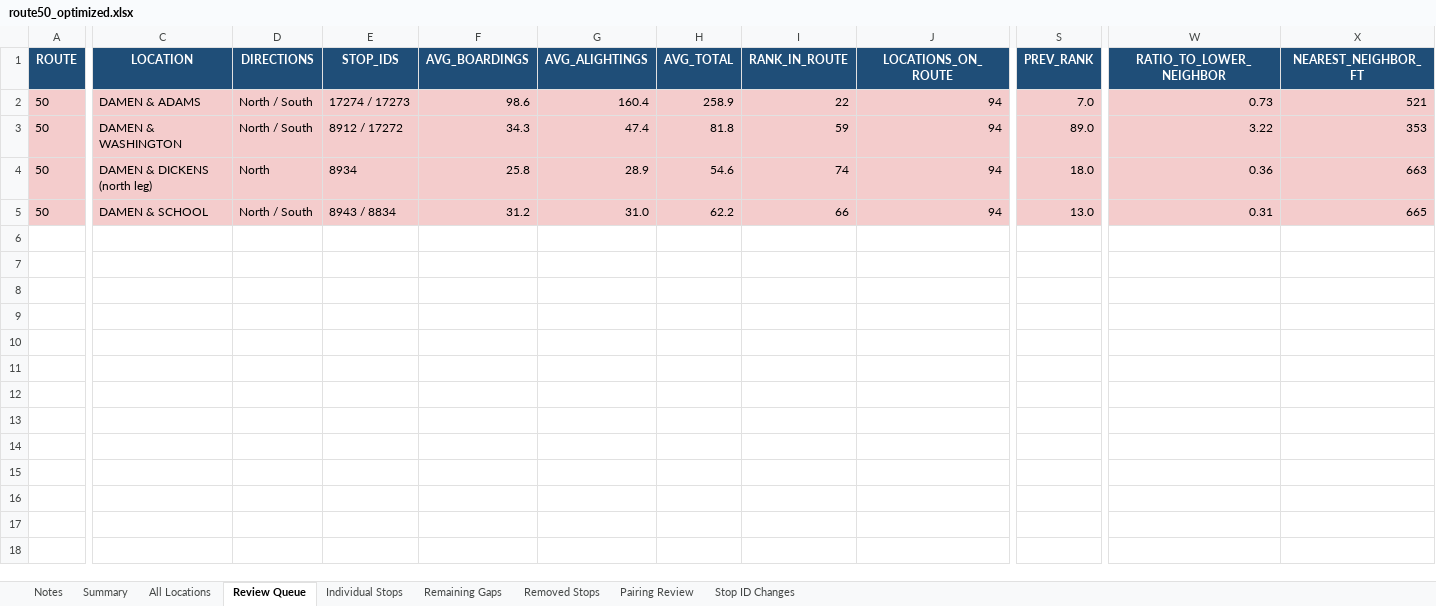
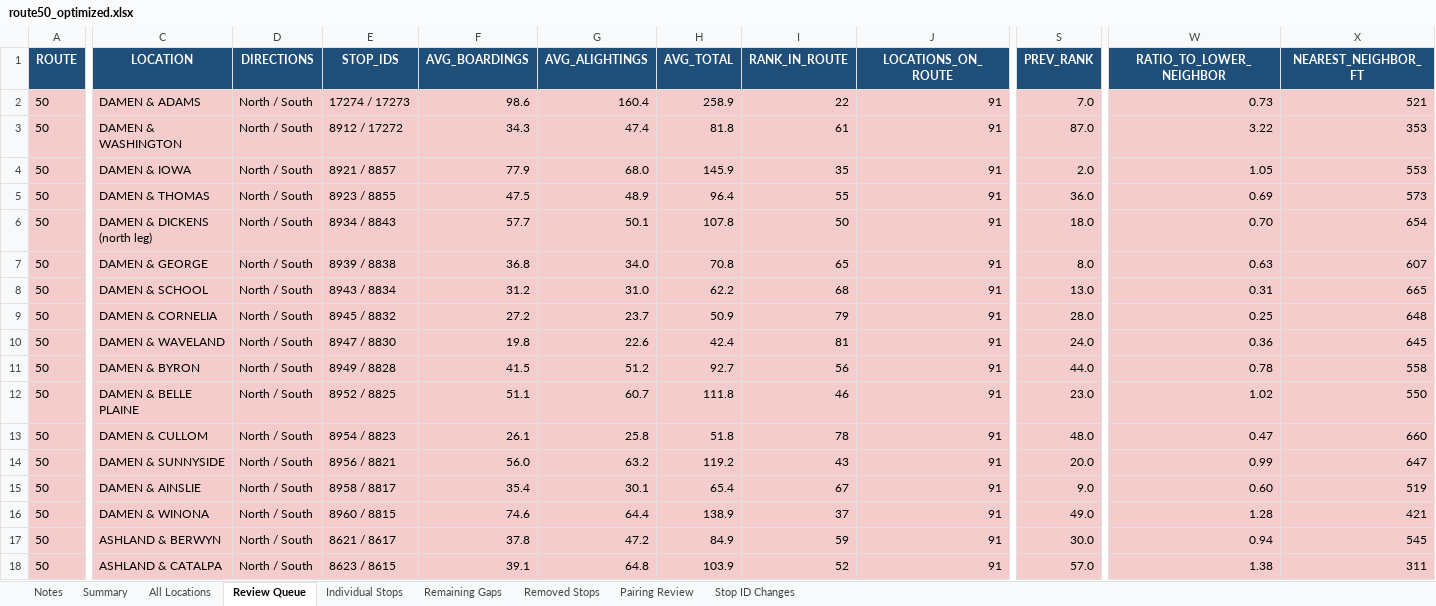
Before and after one commit to sherman721/CTA-Bus-Stop-Reduction, an Excel workbook: CTA_Bus_Stop_Consolidator-main/route50_optimized.xlsx, sheet Review Queue, drawn as a sheet; only a part is shown, gaps mark what is left out; values as stored, in another font and other column widths than the file's, no borders; addresses are those after the commit; rows hold the shown columns only; the diff covers the shown part only; the diff names each change by its address in the sheet, - before the commit and + after, or states it on an @@ line.

```diff
--- a/CTA_Bus_Stop_Consolidator-main/route50_optimized.xlsx (sheet Review Queue)
+++ b/CTA_Bus_Stop_Consolidator-main/route50_optimized.xlsx (sheet Review Queue)
-J2:J3 (LOCATIONS_ON_ROUTE): 94
+J2:J3 (LOCATIONS_ON_ROUTE): 91
-I3 (RANK_IN_ROUTE): 59
+I3 (RANK_IN_ROUTE): 61
-S3 (PREV_RANK): 89.0
+S3 (PREV_RANK): 87.0
+row 4: 50 | DAMEN & IOWA | North / South | 8921 / 8857 | 77.9 | 68.0 | 145.9 | 35 | 91 | 2.0 | 1.05 | 553
+row 5: 50 | DAMEN & THOMAS | North / South | 8923 / 8855 | 47.5 | 48.9 | 96.4 | 55 | 91 | 36.0 | 0.69 | 573
-D6 (DIRECTIONS): North
+D6 (DIRECTIONS): North / South
-E6 (STOP_IDS): 8934
+E6 (STOP_IDS): 8934 / 8843
-F6 (AVG_BOARDINGS): 25.8
+F6 (AVG_BOARDINGS): 57.7
-G6 (AVG_ALIGHTINGS): 28.9
+G6 (AVG_ALIGHTINGS): 50.1
-H6 (AVG_TOTAL): 54.6
+H6 (AVG_TOTAL): 107.8
-I6 (RANK_IN_ROUTE): 74
+I6 (RANK_IN_ROUTE): 50
-J6 (LOCATIONS_ON_ROUTE): 94
+J6 (LOCATIONS_ON_ROUTE): 91
-W6 (RATIO_TO_LOWER_NEIGHBOR): 0.36
+W6 (RATIO_TO_LOWER_NEIGHBOR): 0.70
-X6 (NEAREST_NEIGHBOR_FT): 663
+X6 (NEAREST_NEIGHBOR_FT): 654
+row 7: 50 | DAMEN & GEORGE | North / South | 8939 / 8838 | 36.8 | 34.0 | 70.8 | 65 | 91 | 8.0 | 0.63 | 607
-I8 (RANK_IN_ROUTE): 66
+I8 (RANK_IN_ROUTE): 68
-J8 (LOCATIONS_ON_ROUTE): 94
+J8 (LOCATIONS_ON_ROUTE): 91
+row 9: 50 | DAMEN & CORNELIA | North / South | 8945 / 8832 | 27.2 | 23.7 | 50.9 | 79 | 91 | 28.0 | 0.25 | 648
+row 10: 50 | DAMEN & WAVELAND | North / South | 8947 / 8830 | 19.8 | 22.6 | 42.4 | 81 | 91 | 24.0 | 0.36 | 645
+row 11: 50 | DAMEN & BYRON | North / South | 8949 / 8828 | 41.5 | 51.2 | 92.7 | 56 | 91 | 44.0 | 0.78 | 558
+row 12: 50 | DAMEN & BELLE PLAINE | North / South | 8952 / 8825 | 51.1 | 60.7 | 111.8 | 46 | 91 | 23.0 | 1.02 | 550
+row 13: 50 | DAMEN & CULLOM | North / South | 8954 / 8823 | 26.1 | 25.8 | 51.8 | 78 | 91 | 48.0 | 0.47 | 660
+row 14: 50 | DAMEN & SUNNYSIDE | North / South | 8956 / 8821 | 56.0 | 63.2 | 119.2 | 43 | 91 | 20.0 | 0.99 | 647
+row 15: 50 | DAMEN & AINSLIE | North / South | 8958 / 8817 | 35.4 | 30.1 | 65.4 | 67 | 91 | 9.0 | 0.60 | 519
+row 16: 50 | DAMEN & WINONA | North / South | 8960 / 8815 | 74.6 | 64.4 | 138.9 | 37 | 91 | 49.0 | 1.28 | 421
+row 17: 50 | ASHLAND & BERWYN | North / South | 8621 / 8617 | 37.8 | 47.2 | 84.9 | 59 | 91 | 30.0 | 0.94 | 545
+row 18: 50 | ASHLAND & CATALPA | North / South | 8623 / 8615 | 39.1 | 64.8 | 103.9 | 52 | 91 | 57.0 | 1.38 | 311
```
Also changed, not shown: 3 edited cells elsewhere in this sheet, sheet All Locations, sheet Individual Stops, sheet Removed Stops, sheet Remaining Gaps, sheet Pairing Review, sheet Summary, 1 more sheet, 5 other files.
